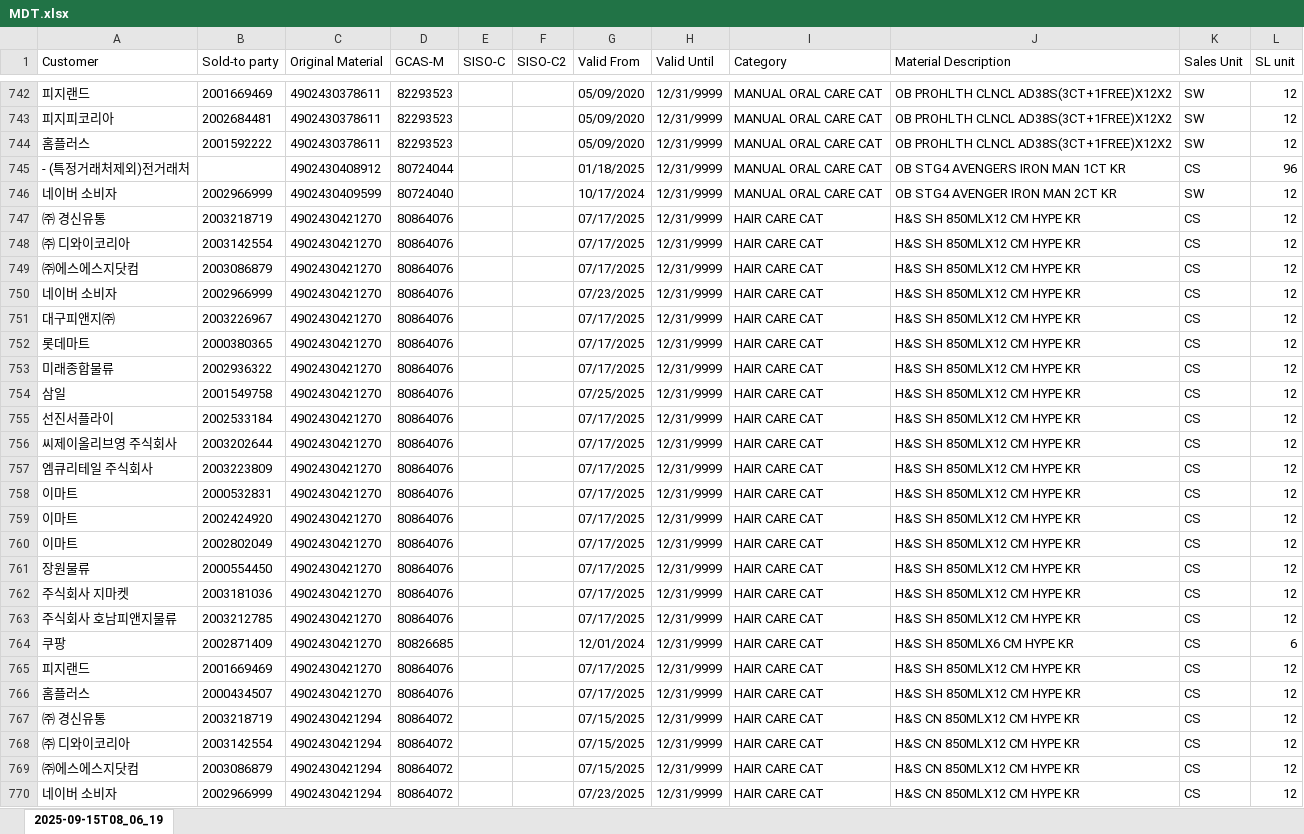
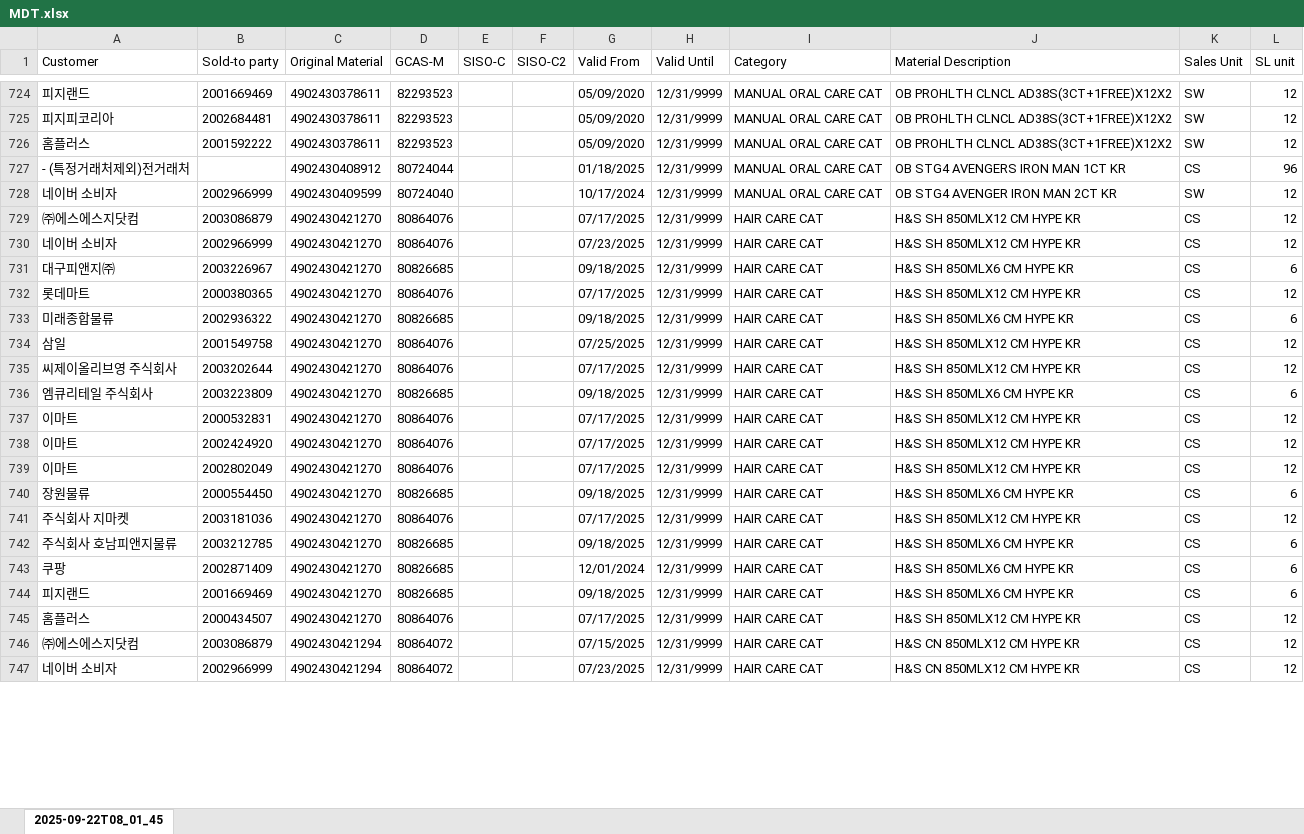
Before and after one commit to swanlee0729/pg.eagles.data, an Excel workbook: MDT.xlsx, sheet 2025-09-22T08_01_45, drawn as a sheet; only a part is shown, gaps mark what is left out; values as stored, in another font and other column widths than the file's, no borders; removed rows and columns are numbered as before the commit, all else as after; the diff covers the shown part only; the diff names each change by its address in the sheet, - before the commit and + after, or states it on an @@ line.

```diff
--- a/MDT.xlsx (sheet 2025-09-22T08_01_45)
+++ b/MDT.xlsx (sheet 2025-09-22T08_01_45)
-sheet tab: 2025-09-15T08_06_19
+sheet tab: 2025-09-22T08_01_45
-row 747: ㈜ 경신유통 | 2003218719 | 4902430421270 | 80864076 |  |  | 07/17/2025 | 12/31/9999 | HAIR CARE CAT | H&S SH 850MLX12 CM HYPE KR | CS | 12
-row 748: ㈜ 디와이코리아 | 2003142554 | 4902430421270 | 80864076 |  |  | 07/17/2025 | 12/31/9999 | HAIR CARE CAT | H&S SH 850MLX12 CM HYPE KR | CS | 12
-D731 (GCAS-M): 80864076
+D731 (GCAS-M): 80826685
-G731 (Valid From): 07/17/2025
+G731 (Valid From): 09/18/2025
-J731 (Material Description): H&S SH 850MLX12 CM HYPE KR
+J731 (Material Description): H&S SH 850MLX6 CM HYPE KR
-L731 (SL unit): 12
+L731 (SL unit): 6
-D733 (GCAS-M): 80864076
+D733 (GCAS-M): 80826685
-G733 (Valid From): 07/17/2025
+G733 (Valid From): 09/18/2025
-J733 (Material Description): H&S SH 850MLX12 CM HYPE KR
+J733 (Material Description): H&S SH 850MLX6 CM HYPE KR
-L733 (SL unit): 12
+L733 (SL unit): 6
-row 755: 선진서플라이 | 2002533184 | 4902430421270 | 80864076 |  |  | 07/17/2025 | 12/31/9999 | HAIR CARE CAT | H&S SH 850MLX12 CM HYPE KR | CS | 12
-D736 (GCAS-M): 80864076
+D736 (GCAS-M): 80826685
-G736 (Valid From): 07/17/2025
+G736 (Valid From): 09/18/2025
-J736 (Material Description): H&S SH 850MLX12 CM HYPE KR
+J736 (Material Description): H&S SH 850MLX6 CM HYPE KR
-L736 (SL unit): 12
+L736 (SL unit): 6
-D740 (GCAS-M): 80864076
+D740 (GCAS-M): 80826685
-G740 (Valid From): 07/17/2025
+G740 (Valid From): 09/18/2025
-J740 (Material Description): H&S SH 850MLX12 CM HYPE KR
+J740 (Material Description): H&S SH 850MLX6 CM HYPE KR
-L740 (SL unit): 12
+L740 (SL unit): 6
-D742 (GCAS-M): 80864076
+D742 (GCAS-M): 80826685
-G742 (Valid From): 07/17/2025
+G742 (Valid From): 09/18/2025
-J742 (Material Description): H&S SH 850MLX12 CM HYPE KR
+J742 (Material Description): H&S SH 850MLX6 CM HYPE KR
-L742 (SL unit): 12
+L742 (SL unit): 6
-D744 (GCAS-M): 80864076
+D744 (GCAS-M): 80826685
-G744 (Valid From): 07/17/2025
+G744 (Valid From): 09/18/2025
-J744 (Material Description): H&S SH 850MLX12 CM HYPE KR
+J744 (Material Description): H&S SH 850MLX6 CM HYPE KR
-L744 (SL unit): 12
+L744 (SL unit): 6
-row 767: ㈜ 경신유통 | 2003218719 | 4902430421294 | 80864072 |  |  | 07/15/2025 | 12/31/9999 | HAIR CARE CAT | H&S CN 850MLX12 CM HYPE KR | CS | 12
-row 768: ㈜ 디와이코리아 | 2003142554 | 4902430421294 | 80864072 |  |  | 07/15/2025 | 12/31/9999 | HAIR CARE CAT | H&S CN 850MLX12 CM HYPE KR | CS | 12
```
Also changed, not shown: 16 added rows, 136 removed rows and 33 edited cells elsewhere in this sheet, IOPT_KNIME.xlsx, Inventory_KNIME.xlsx, 6 other files.
